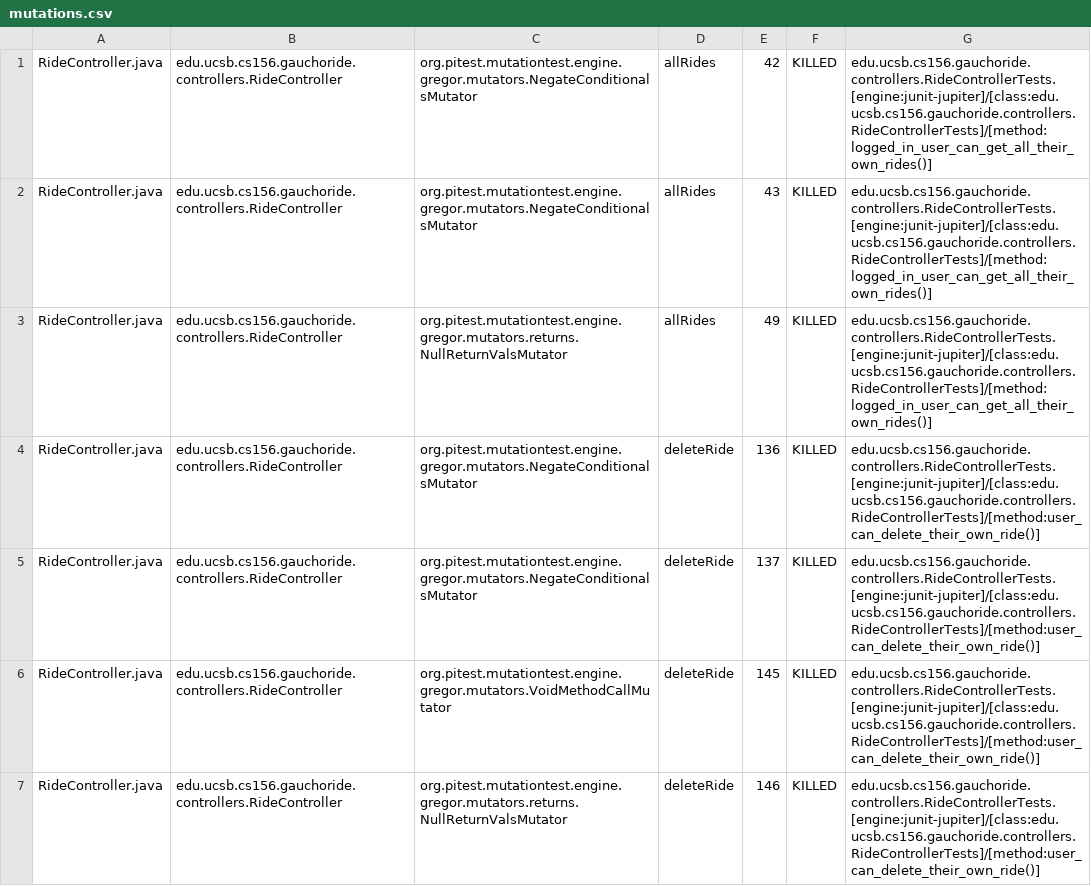
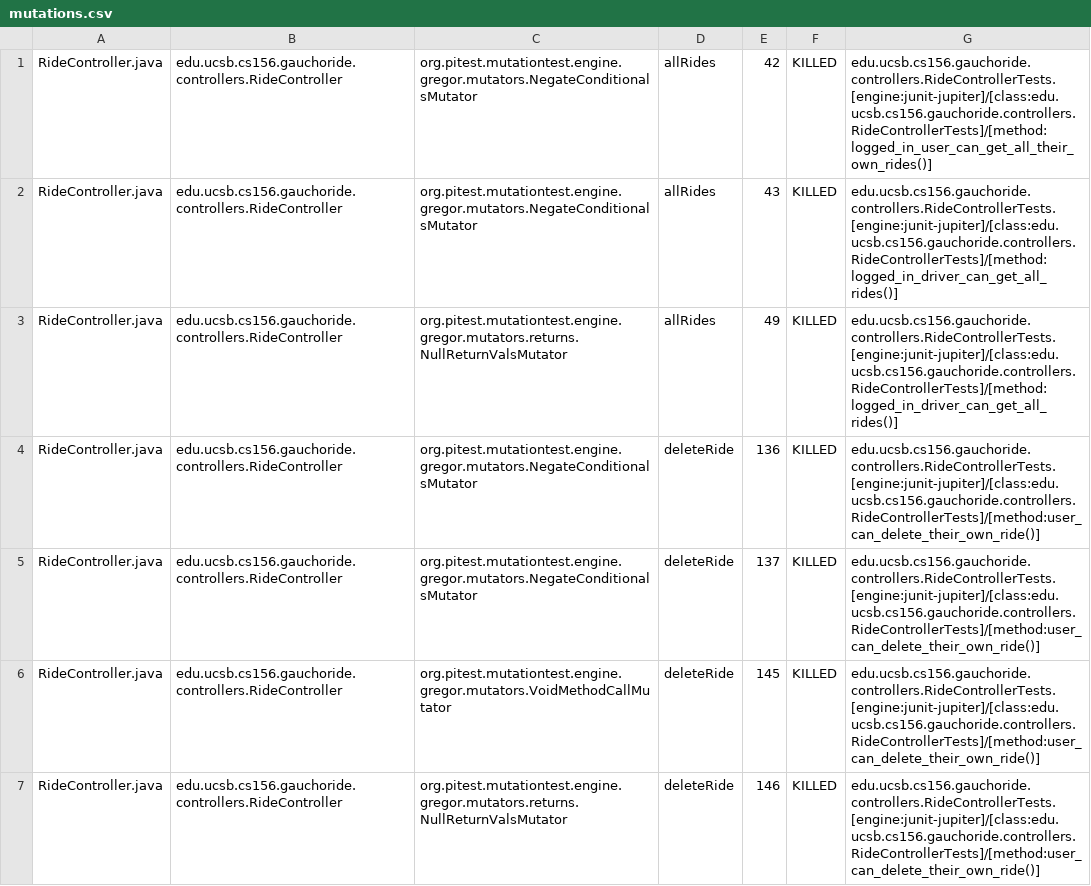
Before and after one commit to ucsb-cs156-m23/proj-gauchoride-m23-9am-2, a CSV file: prs/46/pitest/mutations.csv, drawn as a sheet; only a part is shown; the diff covers the shown part only.

Commit message:
Deploying to gh-pages from @ ucsb-cs156-m23/proj-gauchoride-m23-9am-2@d3206b23d353f8d40d04313fc769696f27ea3b32 🚀

```diff
--- a/prs/46/pitest/mutations.csv
+++ b/prs/46/pitest/mutations.csv
@@ -1,4 +1,4 @@
 RideController.java,edu.ucsb.cs156.gauchoride.controllers.RideController,org.pitest.mutationtest.engine.gregor.mutators.NegateConditionalsMutator,allRides,42,KILLED,edu.ucsb.cs156.gauchoride.controllers.RideControllerTests.[engine:junit-jupiter]/[class:edu.ucsb.cs156.gauchoride.controllers.RideControllerTests]/[method:logged_in_user_can_get_all_their_own_rides()]
-RideController.java,edu.ucsb.cs156.gauchoride.controllers.RideController,org.pitest.mutationtest.engine.gregor.mutators.NegateConditionalsMutator,allRides,43,KILLED,edu.ucsb.cs156.gauchoride.controllers.RideControllerTests.[engine:junit-jupiter]/[class:edu.ucsb.cs156.gauchoride.controllers.RideControllerTests]/[method:logged_in_user_can_get_all_their_own_rides()]
-RideController.java,edu.ucsb.cs156.gauchoride.controllers.RideController,org.pitest.mutationtest.engine.gregor.mutators.returns.NullReturnValsMutator,allRides,49,KILLED,edu.ucsb.cs156.gauchoride.controllers.RideControllerTests.[engine:junit-jupiter]/[class:edu.ucsb.cs156.gauchoride.controllers.RideControllerTests]/[method:logged_in_user_can_get_all_their_own_rides()]
+RideController.java,edu.ucsb.cs156.gauchoride.controllers.RideController,org.pitest.mutationtest.engine.gregor.mutators.NegateConditionalsMutator,allRides,43,KILLED,edu.ucsb.cs156.gauchoride.controllers.RideControllerTests.[engine:junit-jupiter]/[class:edu.ucsb.cs156.gauchoride.controllers.RideControllerTests]/[method:logged_in_driver_can_get_all_rides()]
+RideController.java,edu.ucsb.cs156.gauchoride.controllers.RideController,org.pitest.mutationtest.engine.gregor.mutators.returns.NullReturnValsMutator,allRides,49,KILLED,edu.ucsb.cs156.gauchoride.controllers.RideControllerTests.[engine:junit-jupiter]/[class:edu.ucsb.cs156.gauchoride.controllers.RideControllerTests]/[method:logged_in_driver_can_get_all_rides()]
 RideController.java,edu.ucsb.cs156.gauchoride.controllers.RideController,org.pitest.mutationtest.engine.gregor.mutators.NegateConditionalsMutator,deleteRide,136,KILLED,edu.ucsb.cs156.gauchoride.controllers.RideControllerTests.[engine:junit-jupiter]/[class:edu.ucsb.cs156.gauchoride.controllers.RideControllerTests]/[method:user_can_delete_their_own_ride()]
```
Also changed, not shown: 27 edited cells elsewhere in this file, 13 other files.
